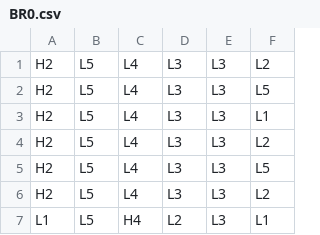
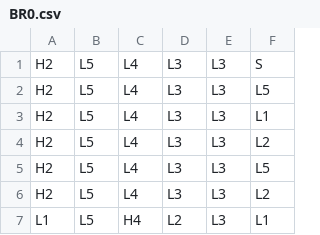
Before and after one commit to mraesthetic/mather, a CSV file: games/candy_carnage_1000/reels/BR0.csv, drawn as a sheet; only a part is shown.

```diff
--- a/games/candy_carnage_1000/reels/BR0.csv
+++ b/games/candy_carnage_1000/reels/BR0.csv
@@ -1,2 +1,2 @@
-H2,L5,L4,L3,L3,L2
+H2,L5,L4,L3,L3,S
 H2,L5,L4,L3,L3,L5
```
Also changed, not shown: 20 other files.
